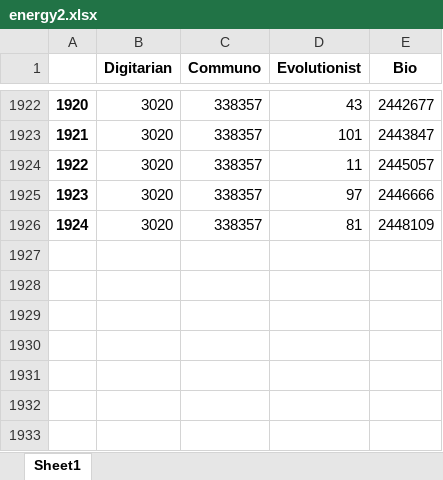
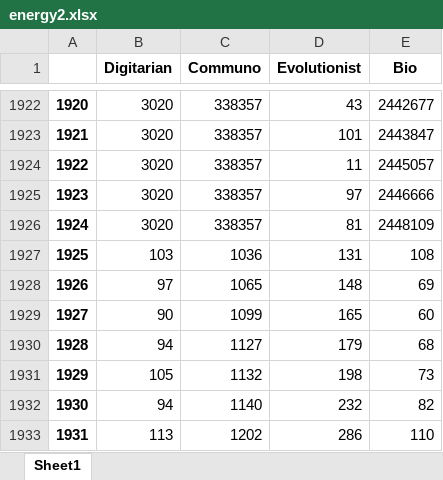
Before and after one commit to dkawalecc/Agent-Systems, an Excel workbook: energy2.xlsx, sheet Sheet1, drawn as a sheet; only a part is shown, gaps mark what is left out; values as stored, in another font and other column widths than the file's, no borders; charts and pictures not drawn; the diff names each change by its address in the sheet, - before the commit and + after, or states it on an @@ line.

```diff
--- a/energy2.xlsx (sheet Sheet1)
+++ b/energy2.xlsx (sheet Sheet1)
+row 1927: 1925 | 103 | 1036 | 131 | 108
+row 1928: 1926 | 97 | 1065 | 148 | 69
+row 1929: 1927 | 90 | 1099 | 165 | 60
+row 1930: 1928 | 94 | 1127 | 179 | 68
+row 1931: 1929 | 105 | 1132 | 198 | 73
+row 1932: 1930 | 94 | 1140 | 232 | 82
+row 1933: 1931 | 113 | 1202 | 286 | 110
```
Also changed, not shown: charts or pictures, area2.xlsx, population2.xlsx, 10 other files.
